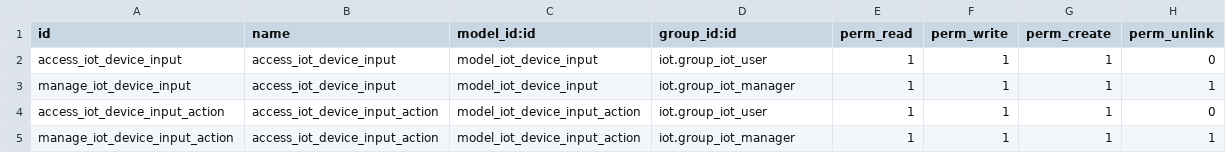
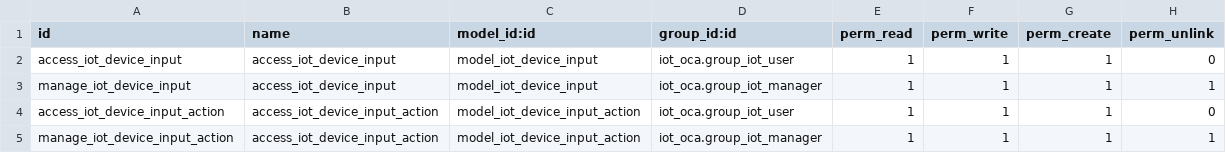
Before and after one commit to OCA/iot, a CSV file: iot_input_oca/security/ir.model.access.csv, drawn as a sheet.

Commit message:
[MIG] iot_input_oca: Migration to 13.0

```diff
--- a/iot_input_oca/security/ir.model.access.csv
+++ b/iot_input_oca/security/ir.model.access.csv
@@ -1,5 +1,5 @@
 id,name,model_id:id,group_id:id,perm_read,perm_write,perm_create,perm_unlink
-access_iot_device_input,access_iot_device_input,model_iot_device_input,iot.group_iot_user,1,1,1,0
-manage_iot_device_input,access_iot_device_input,model_iot_device_input,iot.group_iot_manager,1,1,1,1
-access_iot_device_input_action,access_iot_device_input_action,model_iot_device_input_action,iot.group_iot_user,1,1,1,0
-manage_iot_device_input_action,access_iot_device_input_action,model_iot_device_input_action,iot.group_iot_manager,1,1,1,1
+access_iot_device_input,access_iot_device_input,model_iot_device_input,iot_oca.group_iot_user,1,1,1,0
+manage_iot_device_input,access_iot_device_input,model_iot_device_input,iot_oca.group_iot_manager,1,1,1,1
+access_iot_device_input_action,access_iot_device_input_action,model_iot_device_input_action,iot_oca.group_iot_user,1,1,1,0
+manage_iot_device_input_action,access_iot_device_input_action,model_iot_device_input_action,iot_oca.group_iot_manager,1,1,1,1
```
Also changed, not shown: 15 other files.
